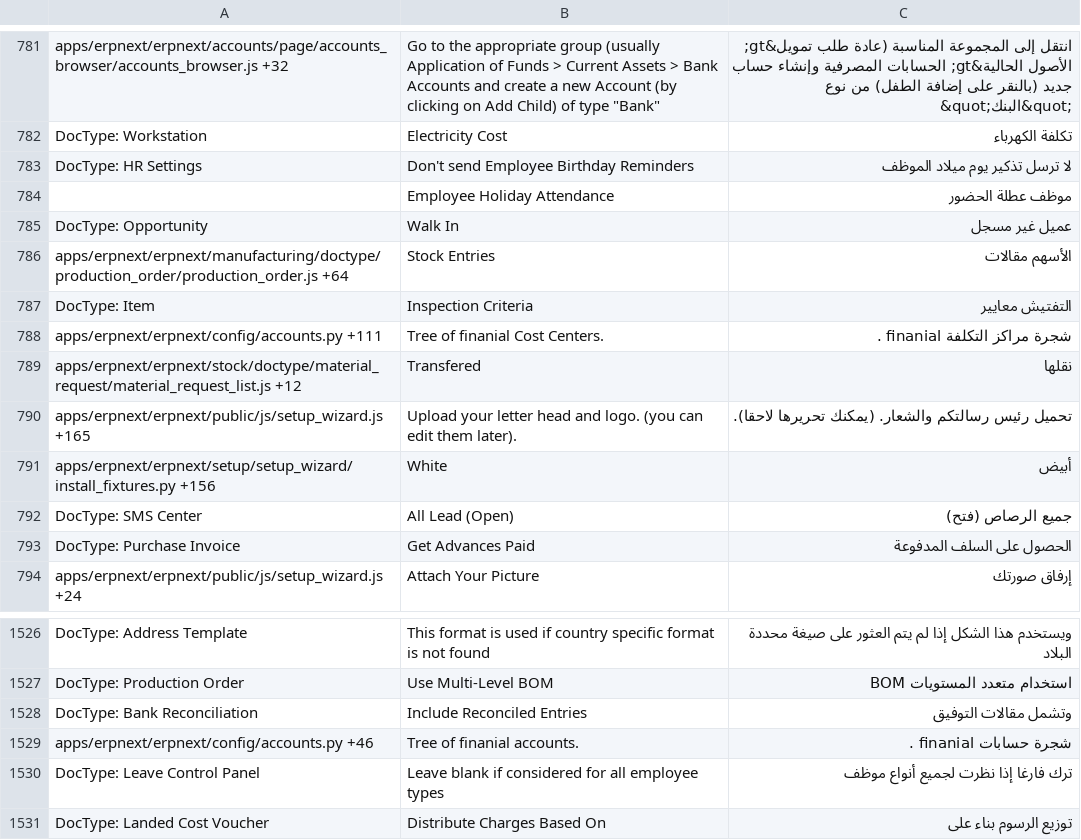
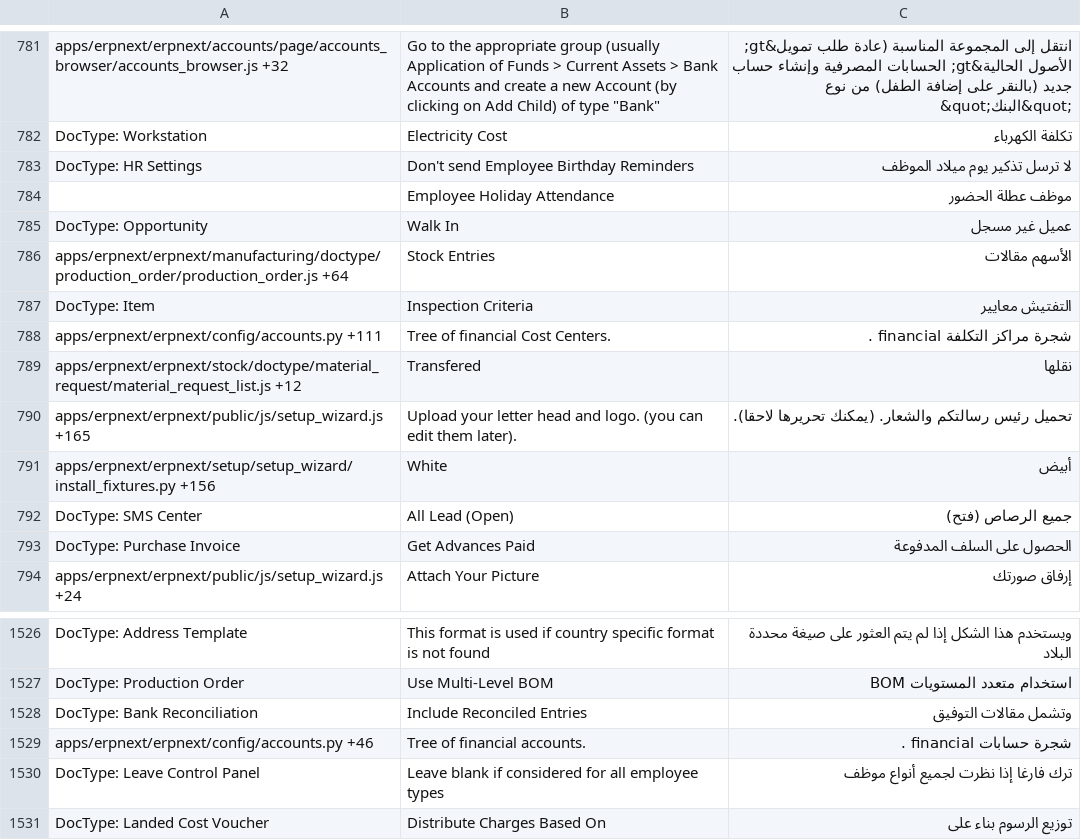
Before and after one commit to techyst-net/nexyst, a CSV file: erpnext/translations/ar.csv, drawn as a sheet; only a part is shown, gaps mark what is left out.

Commit message:
Typo Fixes

```diff
--- a/erpnext/translations/ar.csv
+++ b/erpnext/translations/ar.csv
@@ -834,3 +834,3 @@ apps/erpnext/erpnext/manufacturing/doctype/production_order/production_order.js
 DocType: Item,Inspection Criteria,التفتيش معايير
-apps/erpnext/erpnext/config/accounts.py +111,Tree of finanial Cost Centers.,شجرة مراكز التكلفة finanial .
+apps/erpnext/erpnext/config/accounts.py +111,Tree of financial Cost Centers.,شجرة مراكز التكلفة financial .
 apps/erpnext/erpnext/stock/doctype/material_request/material_request_list.js +12,Transfered,نقلها
@@ -1581,3 +1581,3 @@ DocType: Production Order,Use Multi-Level BOM,استخدام متعدد المس
 DocType: Bank Reconciliation,Include Reconciled Entries,وتشمل مقالات التوفيق
-apps/erpnext/erpnext/config/accounts.py +46,Tree of finanial accounts.,شجرة حسابات finanial .
+apps/erpnext/erpnext/config/accounts.py +46,Tree of financial accounts.,شجرة حسابات financial .
 DocType: Leave Control Panel,Leave blank if considered for all employee types,ترك فارغا إذا نظرت لجميع أنواع موظف
```
Also changed, not shown: erpnext/translations/bg.csv, erpnext/translations/bn.csv, 52 other files.
